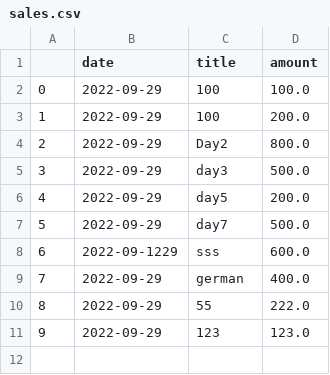
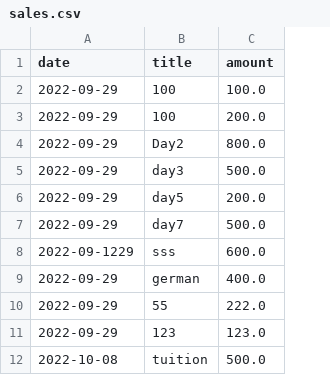
Before and after one commit to sarthakdas/anuragh, a CSV file: sales.csv, drawn as a sheet; removed rows and columns are numbered as before the commit, all else as after; the diff names each change by its address in the sheet, - before the commit and + after, or states it on an @@ line.

```diff
--- a/sales.csv
+++ b/sales.csv
-column A, rows 2-11: 0 | 1 | 2 | 3 | 4 | 5 | 6 | 7 | 8 | 9
+row 12: 2022-10-08 | tuition | 500.0
```
Also changed, not shown: 5 other files.
